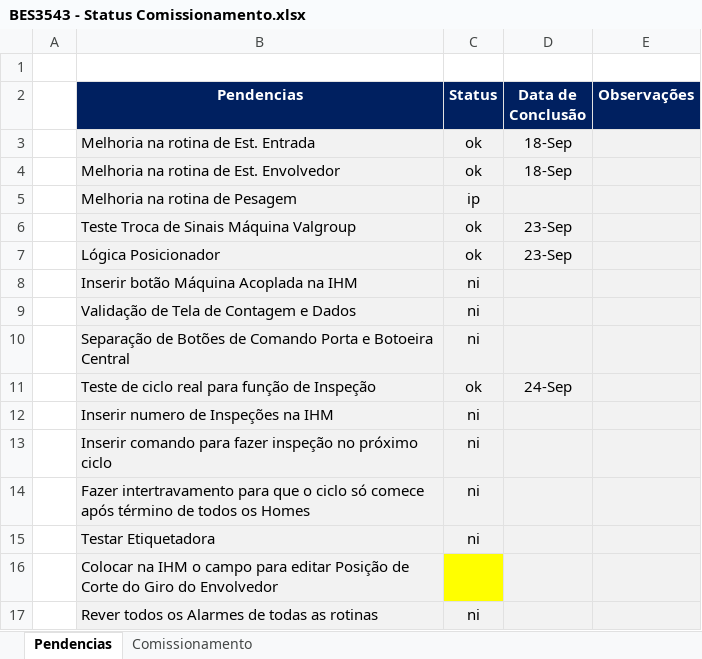
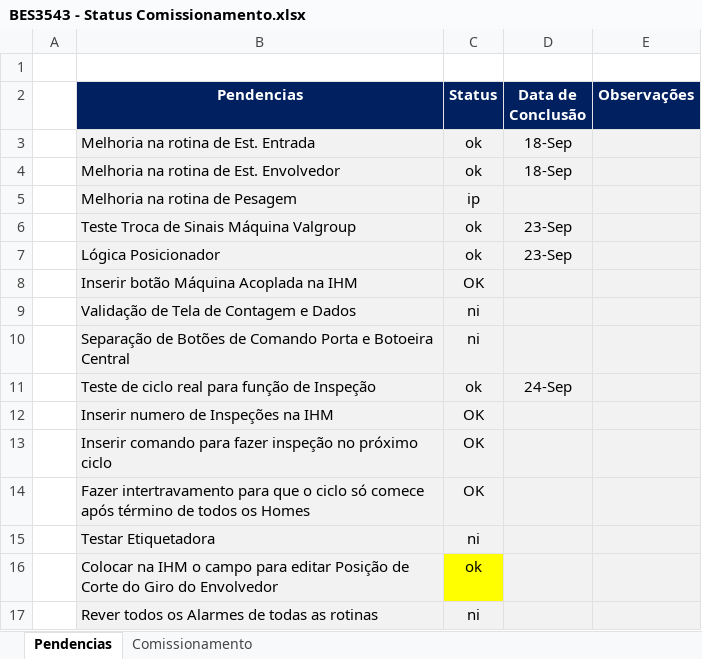
Before and after one commit to fandrade-bes/BES3543_Valgroup, an Excel workbook: Documentos/Outros/BES3543 - Status Comissionamento.xlsx, sheet Pendencias, drawn as a sheet; values as stored, in another font and other column widths than the file's, no borders; conditional formats not drawn; the diff names each change by its address in the sheet, - before the commit and + after, or states it on an @@ line.

```diff
--- a/Documentos/Outros/BES3543 - Status Comissionamento.xlsx (sheet Pendencias)
+++ b/Documentos/Outros/BES3543 - Status Comissionamento.xlsx (sheet Pendencias)
-C8 (Status): ni
+C8 (Status): OK
-C12:C14 (Status): ni
+C12:C14 (Status): OK
-C16 (Status): (empty)
+C16 (Status): ok
```
Also changed, not shown: 51 other files.
